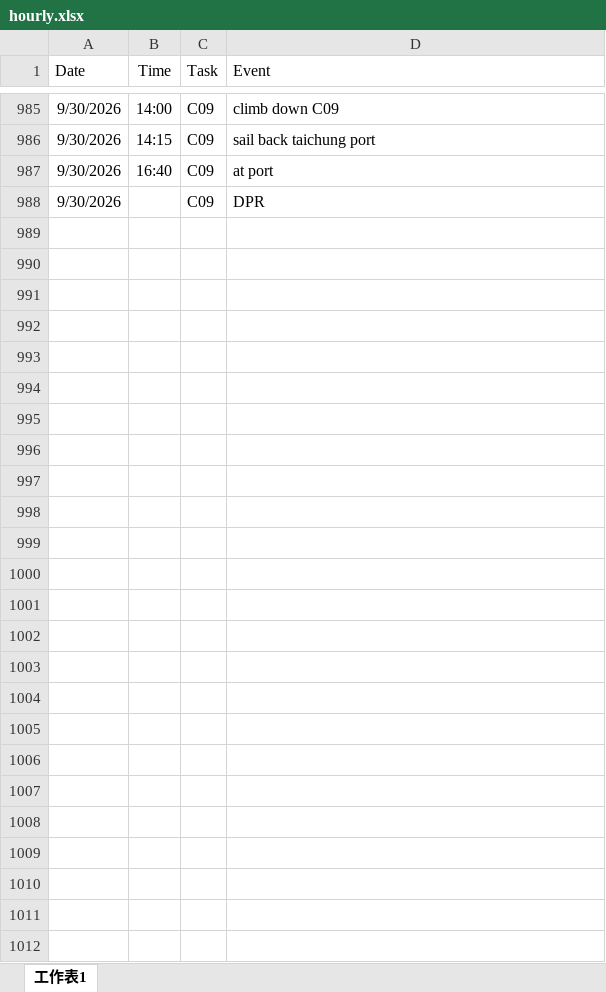
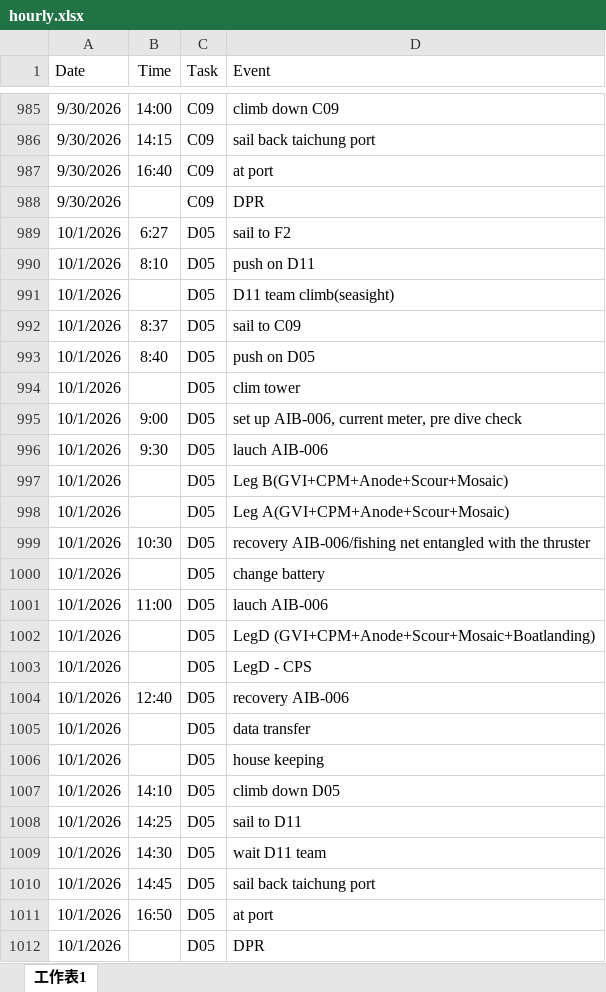
Before and after one commit to starrynight850509-dotcom/offshore-dashboard, an Excel workbook: hourly.xlsx, sheet 工作表1, drawn as a sheet; only a part is shown, gaps mark what is left out; values as stored, in another font and other column widths than the file's, no borders; the diff names each change by its address in the sheet, - before the commit and + after, or states it on an @@ line.

Commit message:
update data

```diff
--- a/hourly.xlsx (sheet 工作表1)
+++ b/hourly.xlsx (sheet 工作表1)
+row 989: 10/1/2026 | 6:27 | D05 | sail to F2
+row 990: 10/1/2026 | 8:10 | D05 | push on D11
+row 991: 10/1/2026 |  | D05 | D11 team climb(seasight)
+row 992: 10/1/2026 | 8:37 | D05 | sail to C09
+row 993: 10/1/2026 | 8:40 | D05 | push on D05
+row 994: 10/1/2026 |  | D05 | clim tower
+row 995: 10/1/2026 | 9:00 | D05 | set up AIB-006, current meter, pre dive check
+row 996: 10/1/2026 | 9:30 | D05 | lauch AIB-006
+row 997: 10/1/2026 |  | D05 | Leg B(GVI+CPM+Anode+Scour+Mosaic)
+row 998: 10/1/2026 |  | D05 | Leg A(GVI+CPM+Anode+Scour+Mosaic)
+row 999: 10/1/2026 | 10:30 | D05 | recovery AIB-006/fishing net entangled with the thruster
+row 1000: 10/1/2026 |  | D05 | change battery
+row 1001: 10/1/2026 | 11:00 | D05 | lauch AIB-006
+row 1002: 10/1/2026 |  | D05 | LegD (GVI+CPM+Anode+Scour+Mosaic+Boatlanding)
+row 1003: 10/1/2026 |  | D05 | LegD - CPS
+row 1004: 10/1/2026 | 12:40 | D05 | recovery AIB-006
+row 1005: 10/1/2026 |  | D05 | data transfer
+row 1006: 10/1/2026 |  | D05 | house keeping
+row 1007: 10/1/2026 | 14:10 | D05 | climb down D05
+row 1008: 10/1/2026 | 14:25 | D05 | sail to D11
+row 1009: 10/1/2026 | 14:30 | D05 | wait D11 team
+row 1010: 10/1/2026 | 14:45 | D05 | sail back taichung port
+row 1011: 10/1/2026 | 16:50 | D05 | at port
+row 1012: 10/1/2026 |  | D05 | DPR
```
Also changed, not shown: progress.xlsx, 3 other files.
